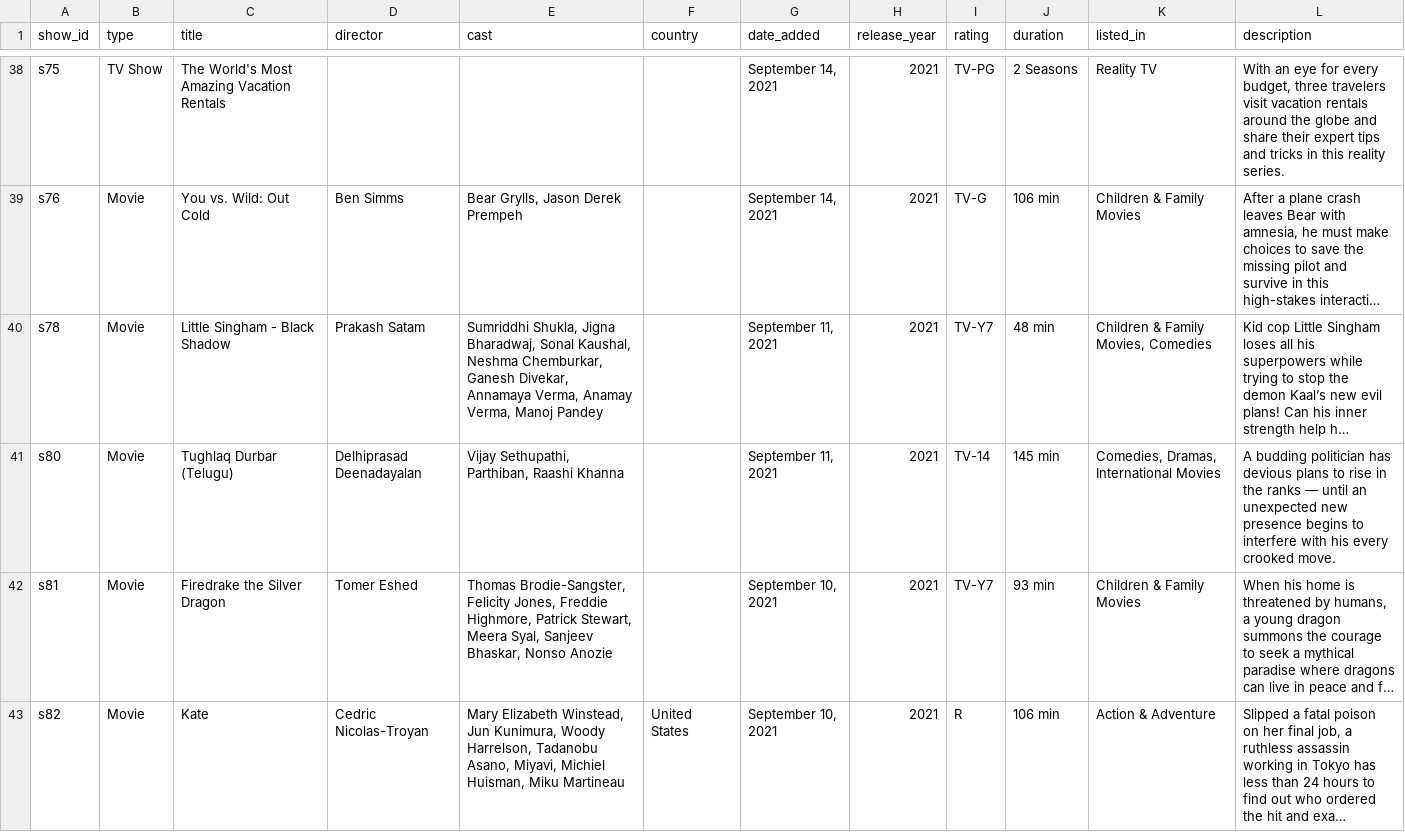
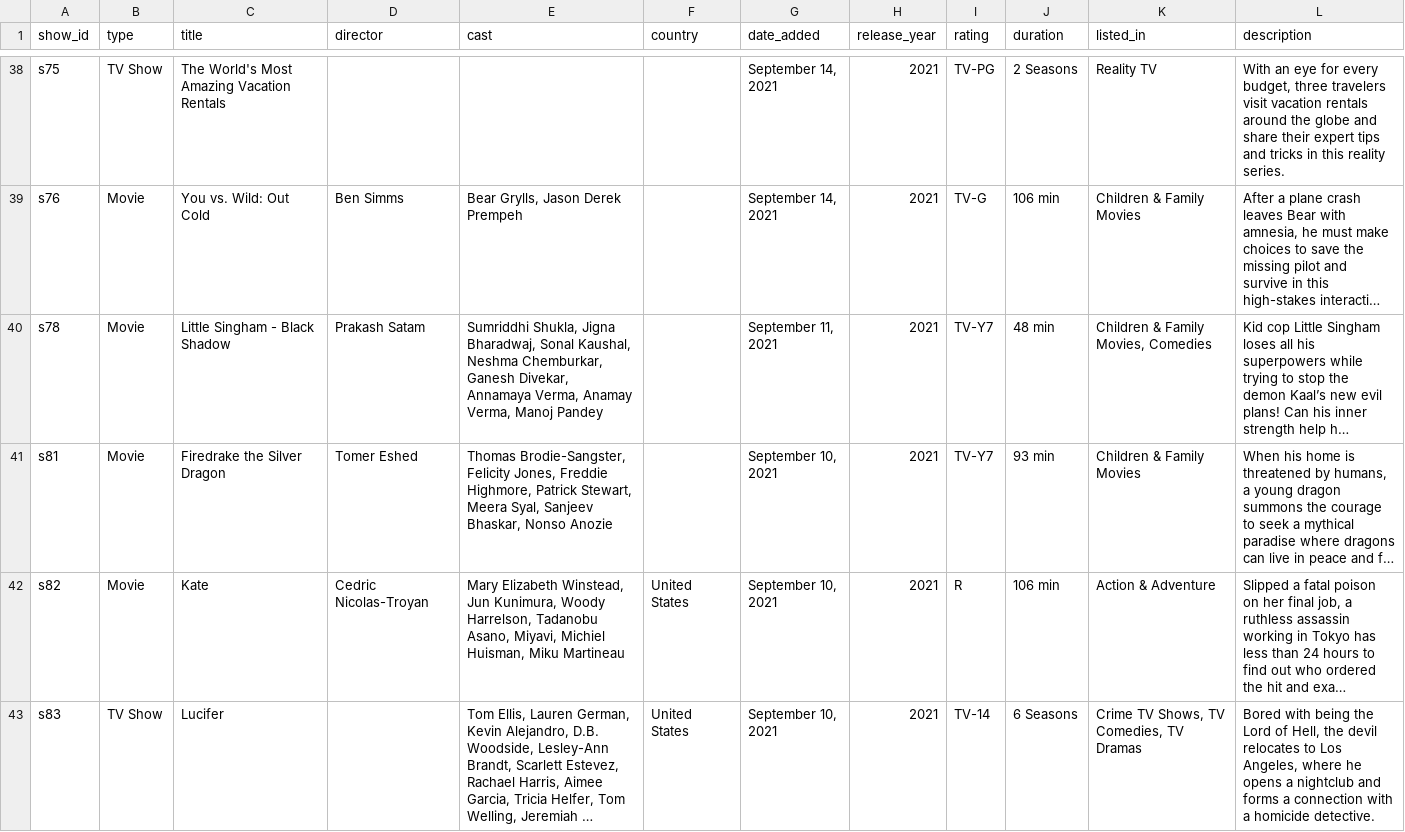
Before and after one commit to bebebrrr/labII, a CSV file: netflix_titles.csv, drawn as a sheet; only a part is shown, gaps mark what is left out; the shorter side is filled out with more unchanged rows; long unchanged cells end in …; the diff names each change by its address in the sheet, - before the commit and + after, or states it on an @@ line.

Commit message:
Add files via upload

```diff
--- a/netflix_titles.csv
+++ b/netflix_titles.csv
-row 41: s80 | Movie | Tughlaq Durbar (Telugu) | Delhiprasad Deenadayalan | Vijay Sethupathi, Parthiban, Raashi Khanna |  | September 11, 2021 | 2021 | TV-14 | 145 min | Comedies, Dramas, International Movies | A budding politician has devious plans to rise in the ranks — until an unexpected new presence begins to interfere with his every crooked move.
```
